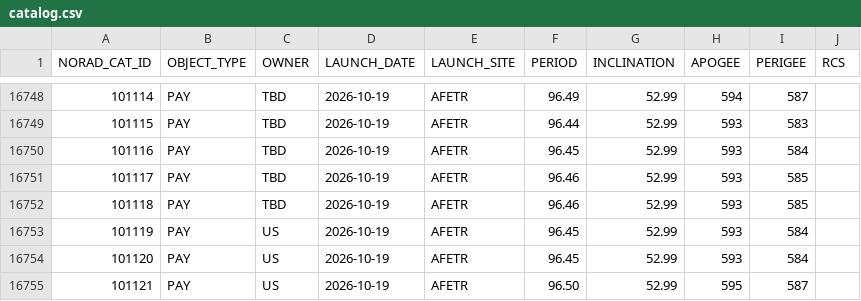
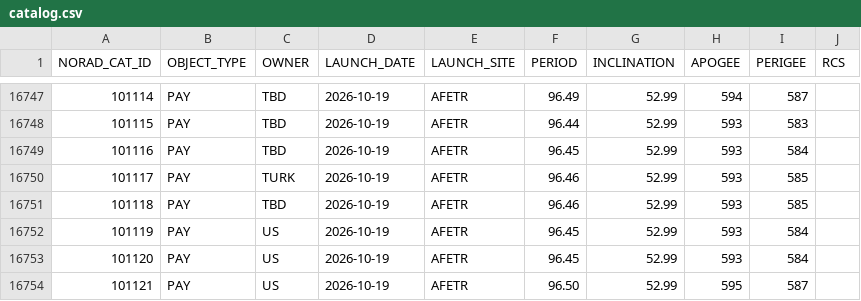
Before and after one commit to GumDropSoftware/overhead-satellites, a CSV file: catalog.csv, drawn as a sheet; only a part is shown, gaps mark what is left out; the diff covers the shown part only.

```diff
--- a/catalog.csv
+++ b/catalog.csv
@@ -16750,3 +16749,3 @@ NORAD_CAT_ID,OBJECT_TYPE,OWNER,LAUNCH_DATE,LAUNCH_SITE,PERIOD,INCLINATION,APOGEE
 101116,PAY,TBD,2026-10-19,AFETR,96.45,52.99,593,584,
-101117,PAY,TBD,2026-10-19,AFETR,96.46,52.99,593,585,
+101117,PAY,TURK,2026-10-19,AFETR,96.46,52.99,593,585,
 101118,PAY,TBD,2026-10-19,AFETR,96.46,52.99,593,585,
```
Also changed, not shown: 2 added rows, 2 removed rows and 2 edited cells elsewhere in this file, elements/core.csv, 1 other file.
